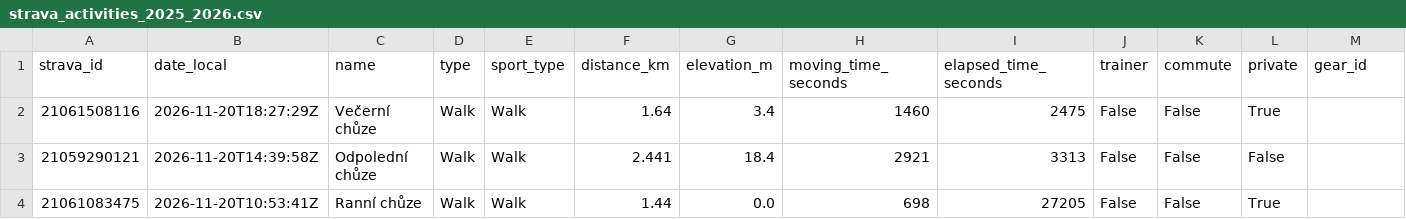
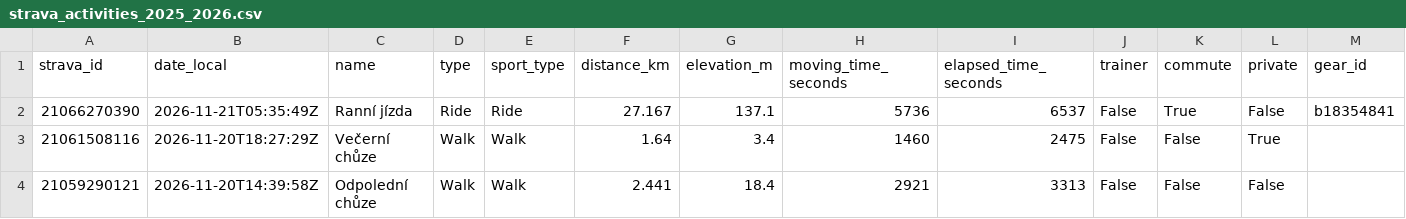
Before and after one commit to kachnazkoci/cyklo-databaze, a CSV file: data/strava_activities_2025_2026.csv, drawn as a sheet; only a part is shown; the shorter side is filled out with more unchanged rows; rows hold the shown columns only; the diff names each change by its address in the sheet, - before the commit and + after, or states it on an @@ line.

```diff
--- a/data/strava_activities_2025_2026.csv
+++ b/data/strava_activities_2025_2026.csv
+row 2: 21066270390 | 2026-11-21T05:35:49Z | Ranní jízda | Ride | Ride | 27.167 | 137.1 | 5736 | 6537 | False | True | False | b18354841
```
